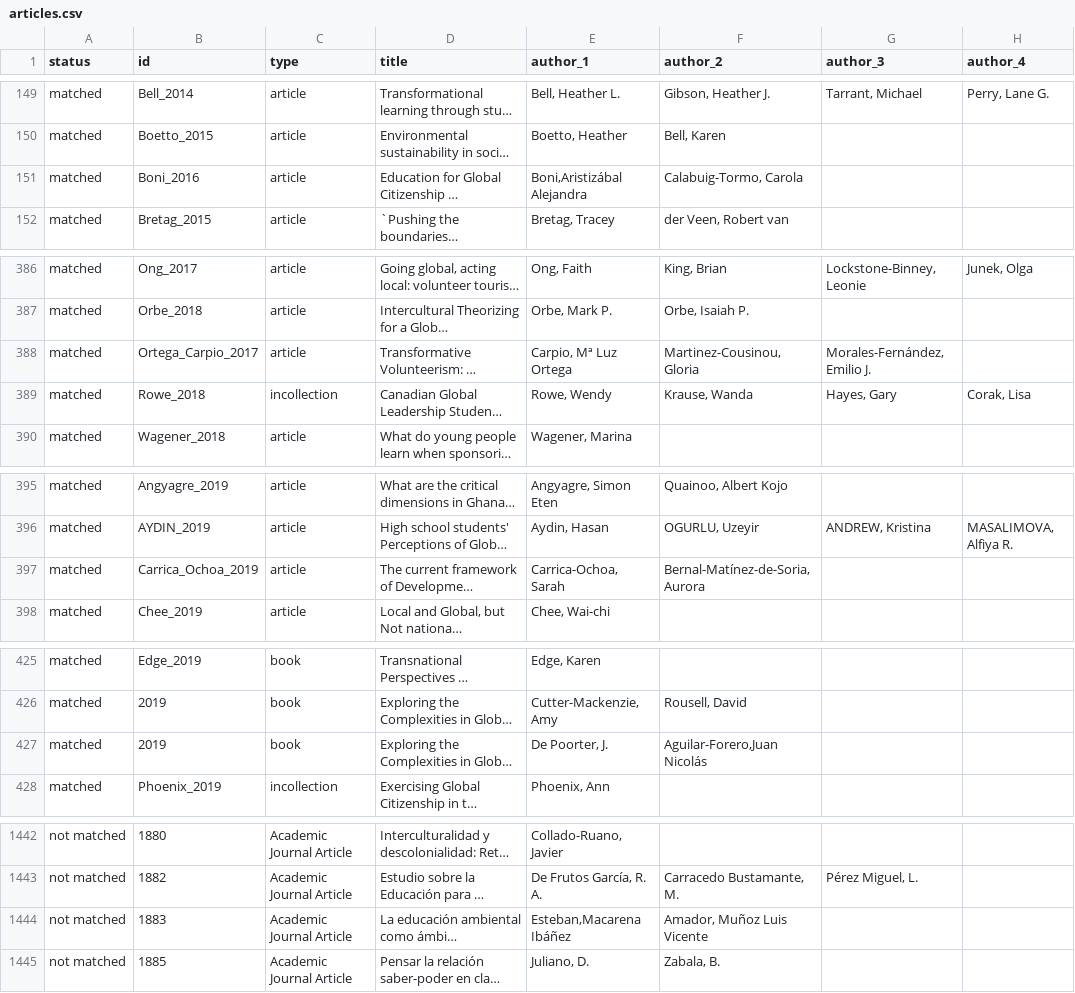
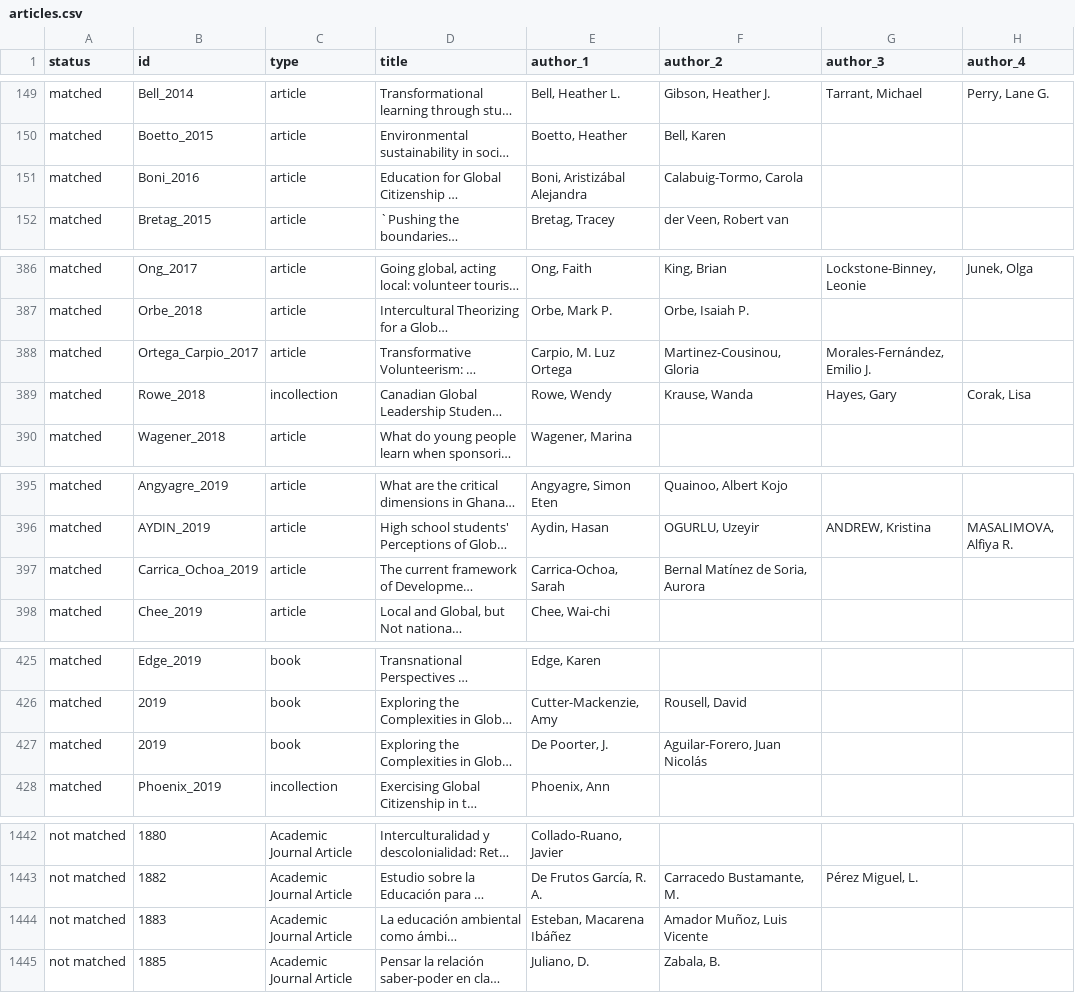
Before and after one commit to dharc-org/digestgce, a CSV file: articles.csv, drawn as a sheet; only a part is shown, gaps mark what is left out; long unchanged cells end in …; the diff covers the shown part only; the diff names each change by its address in the sheet, - before the commit and + after, or states it on an @@ line.

```diff
--- a/articles.csv
+++ b/articles.csv
-E151 (author_1): Boni,Aristizábal Alejandra
+E151 (author_1): Boni, Aristizábal Alejandra
-E388 (author_1): Carpio, Mª Luz Ortega
+E388 (author_1): Carpio, M. Luz Ortega
-F397 (author_2): Bernal-Matínez-de-Soria, Aurora
+F397 (author_2): Bernal Matínez de Soria, Aurora
-F427 (author_2): Aguilar-Forero,Juan Nicolás
+F427 (author_2): Aguilar-Forero, Juan Nicolás
-E1444 (author_1): Esteban,Macarena Ibáñez
+E1444 (author_1): Esteban, Macarena Ibáñez
-F1444 (author_2): Amador, Muñoz Luis Vicente
+F1444 (author_2): Amador Muñoz, Luis Vicente
```
Also changed, not shown: 22 edited cells elsewhere in this file, books_and_chapters.csv.
